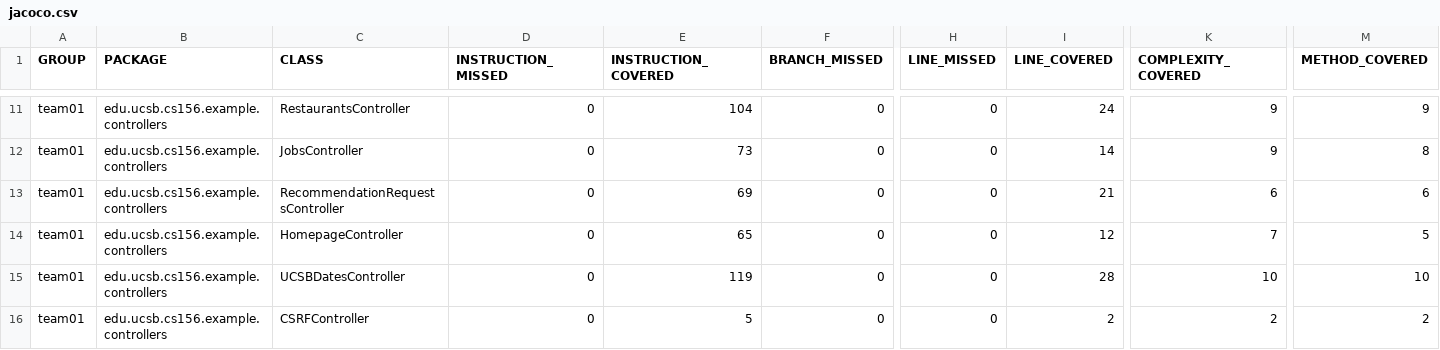
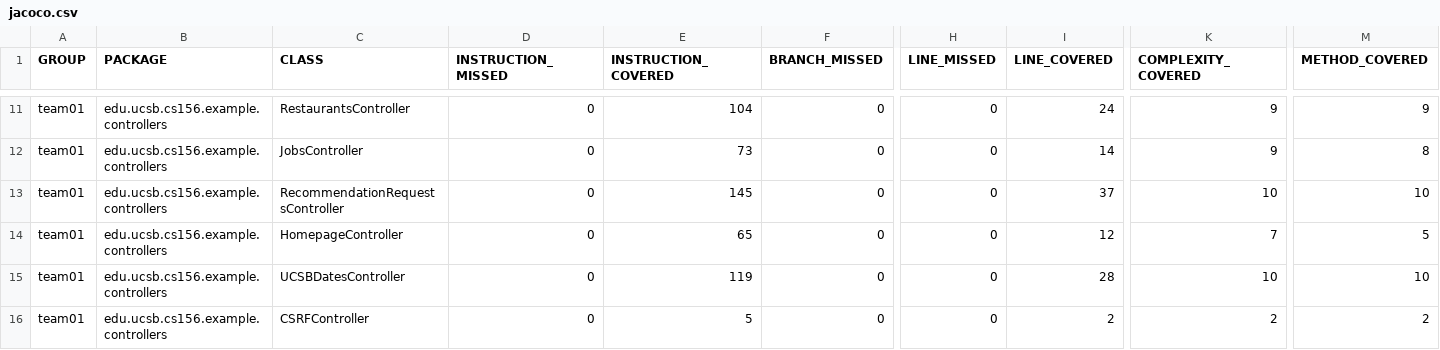
Before and after one commit to ucsb-cs156-s26/team01-s26-07, a CSV file: jacoco/jacoco.csv, drawn as a sheet; only a part is shown, gaps mark what is left out; the diff names each change by its address in the sheet, - before the commit and + after, or states it on an @@ line.

```diff
--- a/jacoco/jacoco.csv
+++ b/jacoco/jacoco.csv
-E13 (INSTRUCTION_COVERED): 69
+E13 (INSTRUCTION_COVERED): 145
-I13 (LINE_COVERED): 21
+I13 (LINE_COVERED): 37
-K13 (COMPLEXITY_COVERED): 6
+K13 (COMPLEXITY_COVERED): 10
-M13 (METHOD_COVERED): 6
+M13 (METHOD_COVERED): 10
```
Also changed, not shown: 7 other files.
